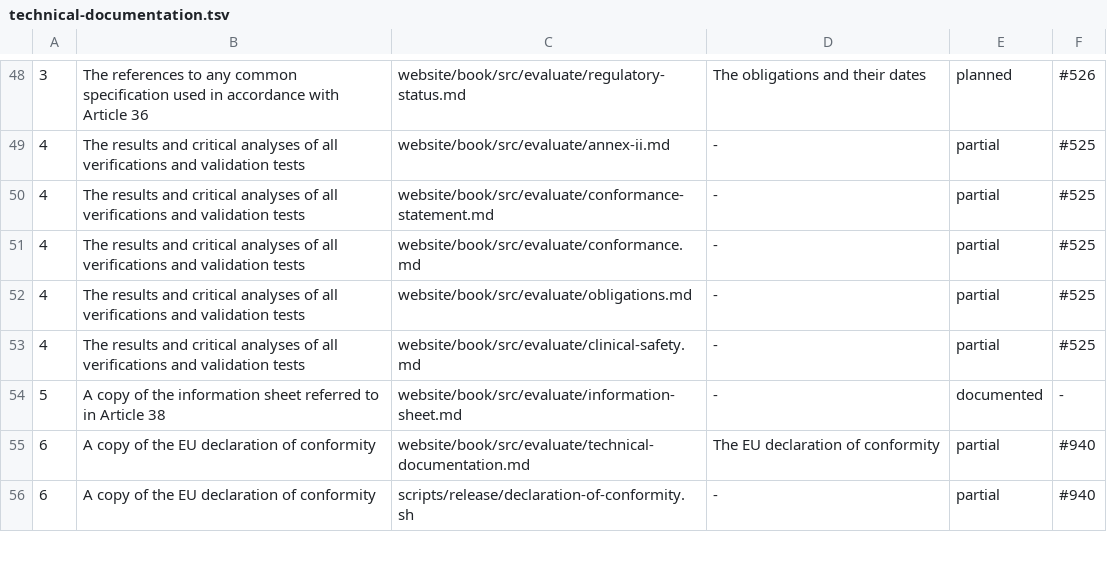
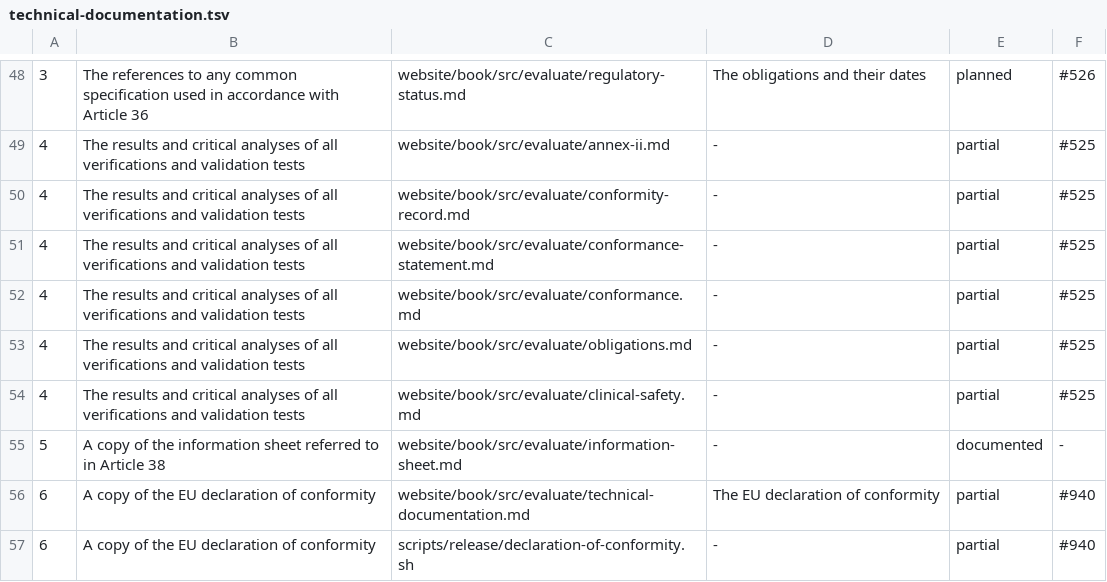
Before and after one commit to FerroHEALTH/FerroFED, a TSV file: conformance/technical-documentation.tsv, drawn as a sheet; only a part is shown, gaps mark what is left out; the diff names each change by its address in the sheet, - before the commit and + after, or states it on an @@ line.

Commit message:
docs(ehds): the Chapter III conformity record and its guard (#525)
Each obligation Articles 25 to 30, 36 to 41 and 49 of Regulation (EU)
2025/327 place on the manufacturer, and each item of Annex IV, gets a row
in conformance/chapter-iii.tsv with its Art 105 date, its evidence, its
status and its issue. The book page renders it with the list of what the
manufacturer must decide or do. scripts/checks/chapter-iii.sh holds every
phrase to the vendored text and refuses a met row the rest of the record
does not support. The record states no conformity.

Refs #525
Refs #940

```diff
--- a/conformance/technical-documentation.tsv
+++ b/conformance/technical-documentation.tsv
+row 50: 4 | The results and critical analyses of all verifications and validation tests | website/book/src/evaluate/conformity-record.md | - | partial | #525
```
Also changed, not shown: 10 other files.
